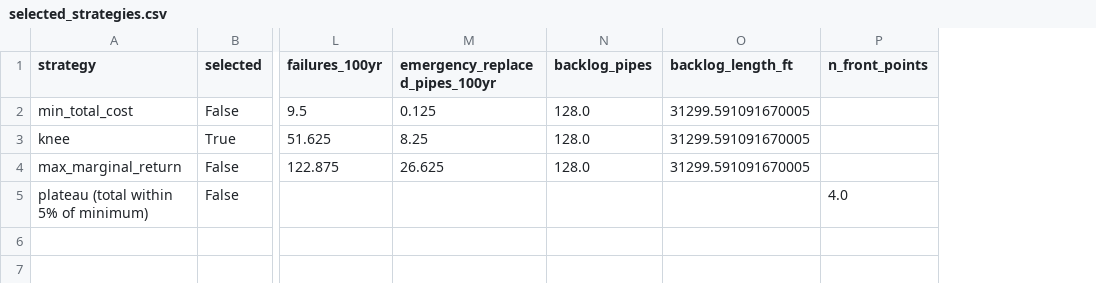
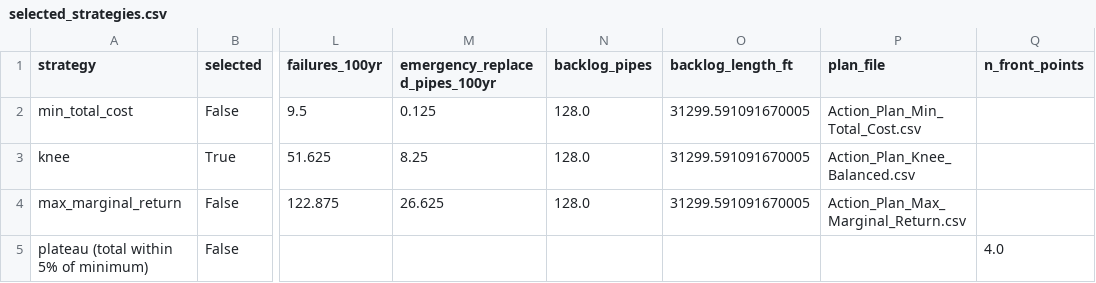
Before and after one commit to sbw323/LEYP_Optimizer_Water, a CSV file: Optimization_Results_NSGA2/selected_strategies.csv, drawn as a sheet; only a part is shown, gaps mark what is left out; the diff names each change by its address in the sheet, - before the commit and + after, or states it on an @@ line.

```diff
--- a/Optimization_Results_NSGA2/selected_strategies.csv
+++ b/Optimization_Results_NSGA2/selected_strategies.csv
+column P (plan_file), rows 2-4: Action_Plan_Min_Total_Cost.csv | Action_Plan_Knee_Balanced.csv | Action_Plan_Max_Marginal_Return.csv
```
Also changed, not shown: 3 other files.
